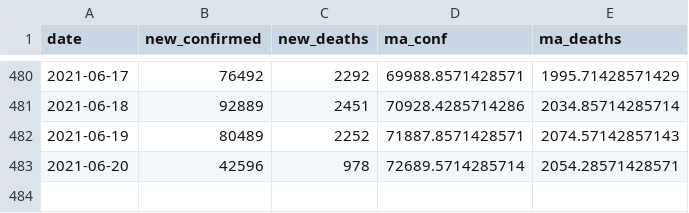
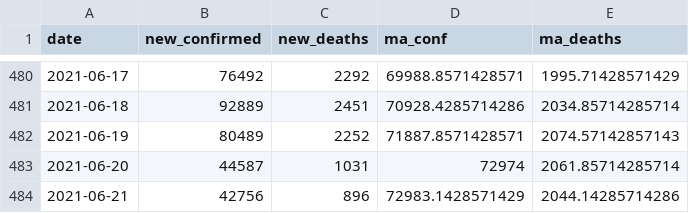
Before and after one commit to ramongss/COVID19-AutoReports, a CSV file: data/treated-data.csv, drawn as a sheet; only a part is shown, gaps mark what is left out.

```diff
--- a/data/treated-data.csv
+++ b/data/treated-data.csv
@@ -482,2 +482,3 @@
 2021-06-19,80489,2252,71887.8571428571,2074.57142857143
-2021-06-20,42596,978,72689.5714285714,2054.28571428571
+2021-06-20,44587,1031,72974,2061.85714285714
+2021-06-21,42756,896,72983.1428571429,2044.14285714286
```
Also changed, not shown: 3 other files.
